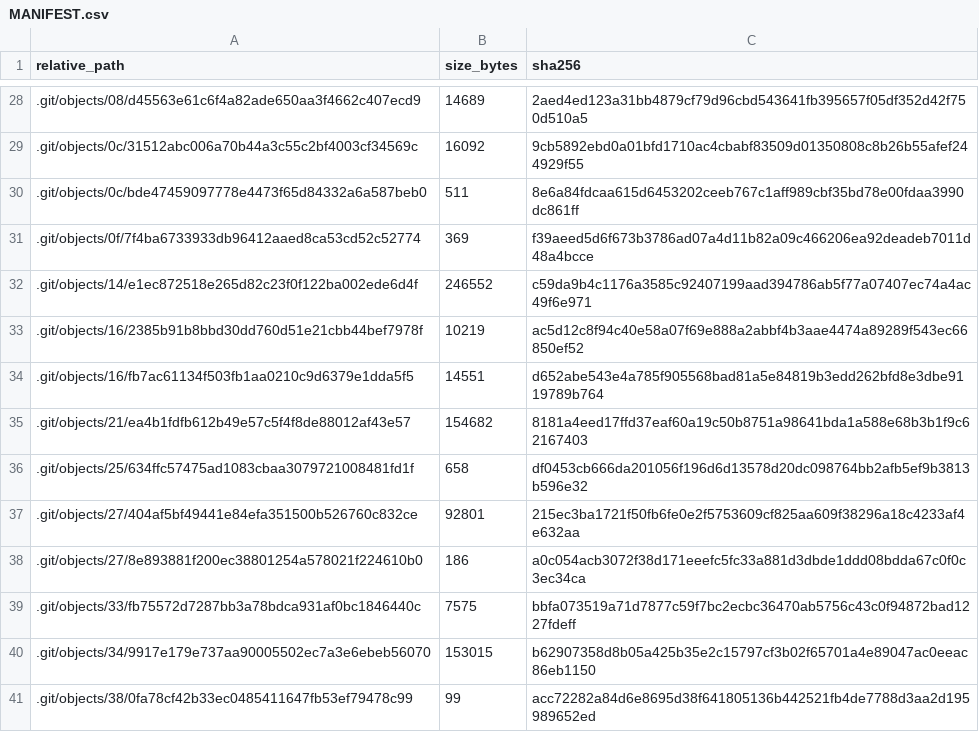
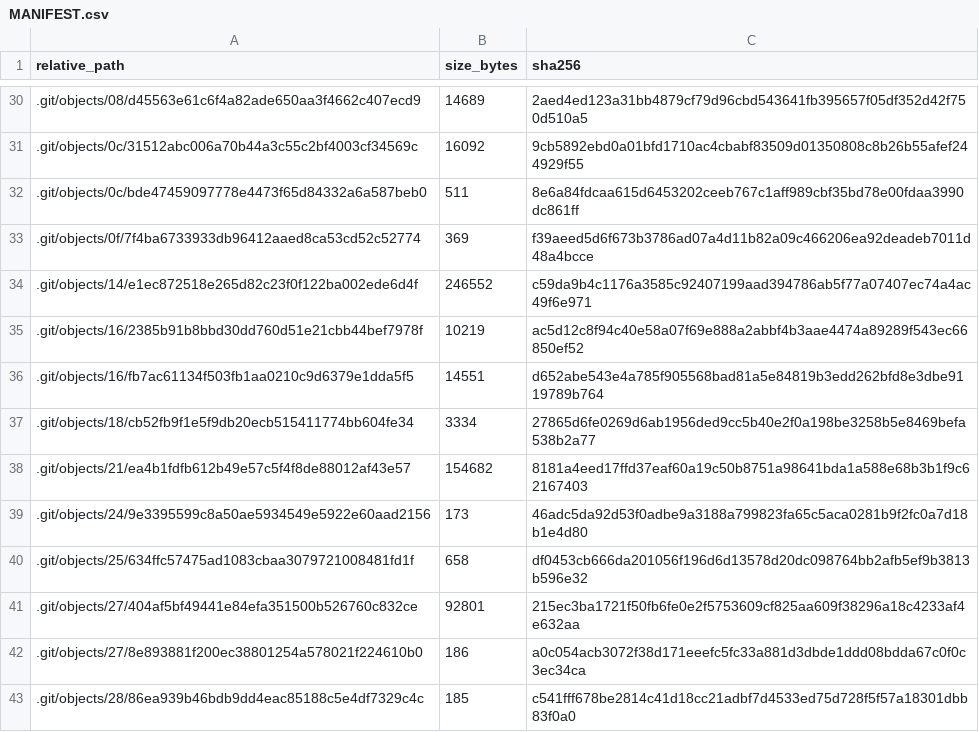
Before and after one commit to purohit0208/naca0012-cfd-ml-surrogate, a CSV file: MANIFEST.csv, drawn as a sheet; only a part is shown, gaps mark what is left out; the shorter side is filled out with more unchanged rows; the diff covers the shown part only; the diff names each change by its address in the sheet, - before the commit and + after, or states it on an @@ line.

```diff
--- a/MANIFEST.csv
+++ b/MANIFEST.csv
+row 37: .git/objects/18/cb52fb9f1e5f9db20ecb515411774bb604fe34 | 3334 | 27865d6fe0269d6ab1956ded9cc5b40e2f0a198be3258b5e8469befa538b2a77
+row 39: .git/objects/24/9e3395599c8a50ae5934549e5922e60aad2156 | 173 | 46adc5da92d53f0adbe9a3188a799823fa65c5aca0281b9f2fc0a7d18b1e4d80
+row 43: .git/objects/28/86ea939b46bdb9dd4eac85188c5e4df7329c4c | 185 | c541fff678be2814c41d18cc21adbf7d4533ed75d728f5f57a18301dbb83f0a0
```
Also changed, not shown: 23 added rows and 21 edited cells elsewhere in this file, 6 other files.
